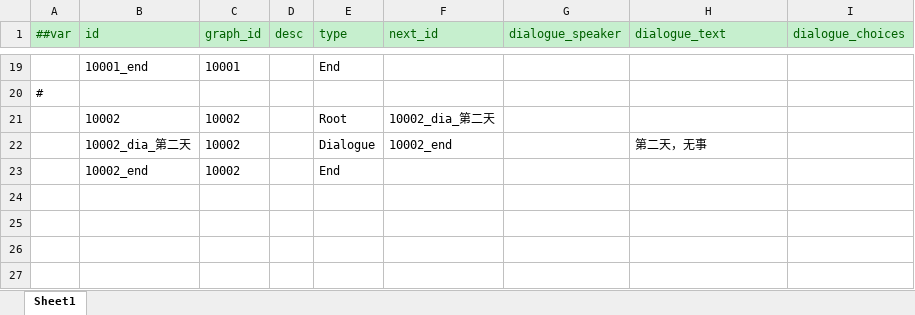
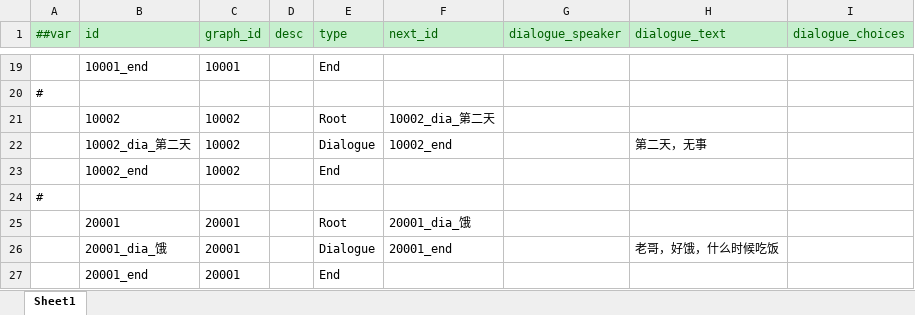
Before and after one commit to FortuneCat0v0/ProjectIStar, an Excel workbook: Configs/GameConfig/Datas/gameplay_node.xlsx, sheet Sheet1, drawn as a sheet; only a part is shown, gaps mark what is left out; values as stored, in another font and other column widths than the file's, no borders; the diff names each change by its address in the sheet, - before the commit and + after, or states it on an @@ line.

```diff
--- a/Configs/GameConfig/Datas/gameplay_node.xlsx (sheet Sheet1)
+++ b/Configs/GameConfig/Datas/gameplay_node.xlsx (sheet Sheet1)
+row 24: #
+row 25:  | 20001 | 20001 |  | Root | 20001_dia_饿
+row 26:  | 20001_dia_饿 | 20001 |  | Dialogue | 20001_end |  | 老哥，好饿，什么时候吃饭
+row 27:  | 20001_end | 20001 |  | End
```
Also changed, not shown: Configs/GameConfig/Datas/gameplay_graph.xlsx, 5 other files.
